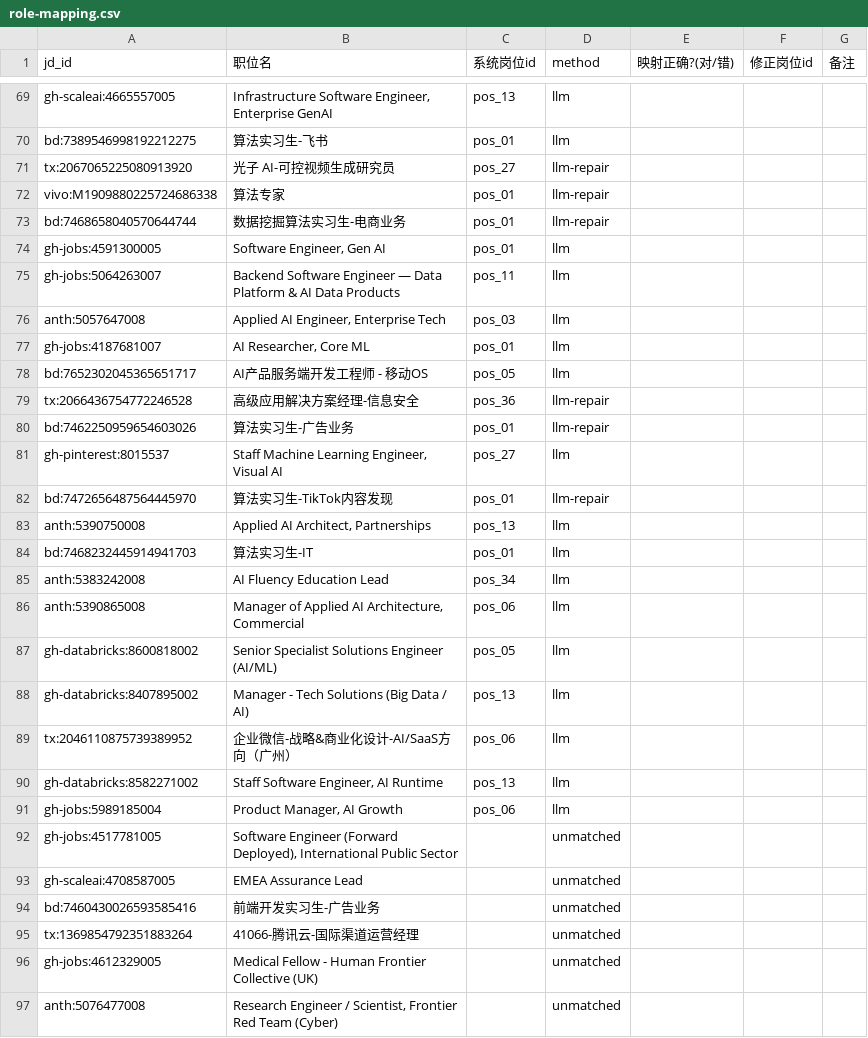
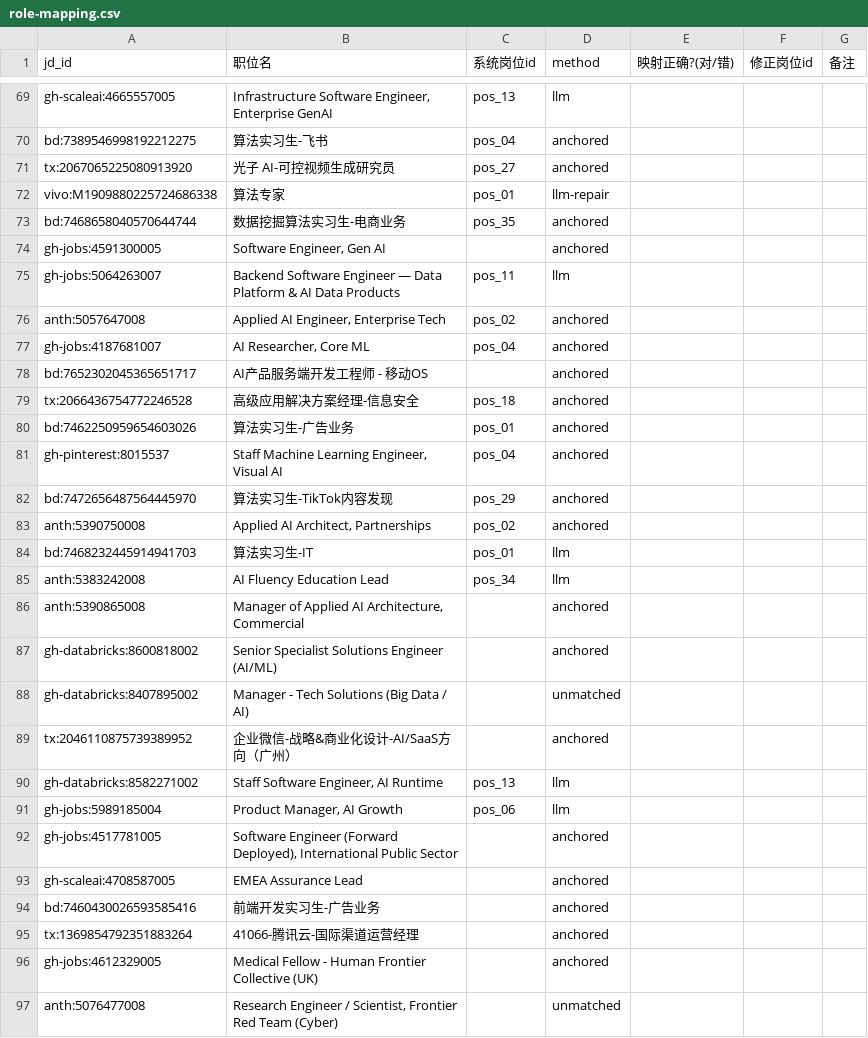
Before and after one commit to gqy20/hiro2, a CSV file: evaluation/samples/role-mapping.csv, drawn as a sheet; only a part is shown, gaps mark what is left out; the diff covers the shown part only; the diff names each change by its address in the sheet, - before the commit and + after, or states it on an @@ line.

```diff
--- a/evaluation/samples/role-mapping.csv
+++ b/evaluation/samples/role-mapping.csv
-C70 (系统岗位id): pos_01
+C70 (系统岗位id): pos_04
-D70 (method): llm
+D70 (method): anchored
-D71 (method): llm-repair
+D71 (method): anchored
-C73 (系统岗位id): pos_01
+C73 (系统岗位id): pos_35
-D73 (method): llm-repair
+D73 (method): anchored
-C74 (系统岗位id): pos_01
+C74 (系统岗位id): (empty)
-D74 (method): llm
+D74 (method): anchored
-C76 (系统岗位id): pos_03
+C76 (系统岗位id): pos_02
-D76:D78 (method): llm
+D76:D78 (method): anchored
-C77 (系统岗位id): pos_01
+C77 (系统岗位id): pos_04
-C78 (系统岗位id): pos_05
+C78 (系统岗位id): (empty)
-C79 (系统岗位id): pos_36
+C79 (系统岗位id): pos_18
-D79:D80 (method): llm-repair
+D79:D80 (method): anchored
-C81 (系统岗位id): pos_27
+C81 (系统岗位id): pos_04
-D81 (method): llm
+D81 (method): anchored
-C82 (系统岗位id): pos_01
+C82 (系统岗位id): pos_29
-D82 (method): llm-repair
+D82 (method): anchored
-C83 (系统岗位id): pos_13
+C83 (系统岗位id): pos_02
-D83 (method): llm
+D83 (method): anchored
-C86 (系统岗位id): pos_06
+C86 (系统岗位id): (empty)
-D86:D87 (method): llm
+D86:D87 (method): anchored
-C87 (系统岗位id): pos_05
+C87 (系统岗位id): (empty)
-C88 (系统岗位id): pos_13
+C88 (系统岗位id): (empty)
-D88 (method): llm
+D88 (method): unmatched
-C89 (系统岗位id): pos_06
+C89 (系统岗位id): (empty)
-D89 (method): llm
+D89 (method): anchored
-D92:D96 (method): unmatched
+D92:D96 (method): anchored
```
Also changed, not shown: 65 edited cells elsewhere in this file, 41 other files.
